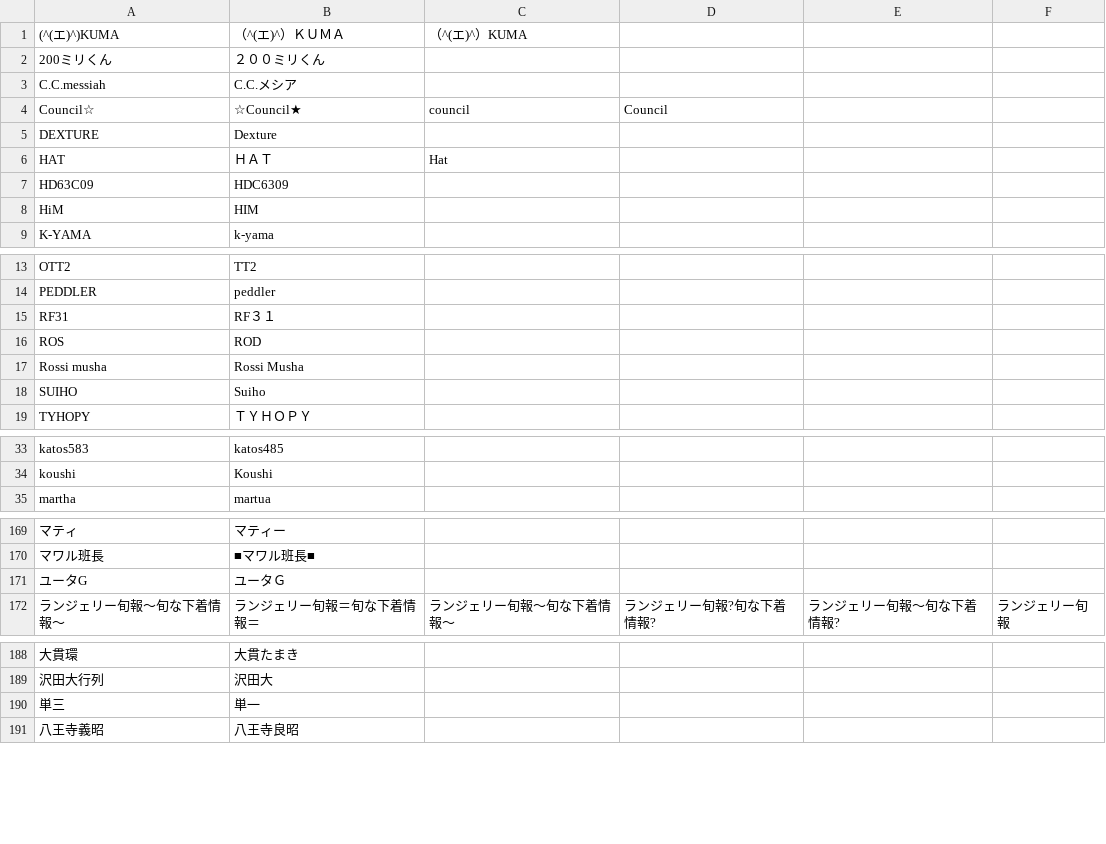
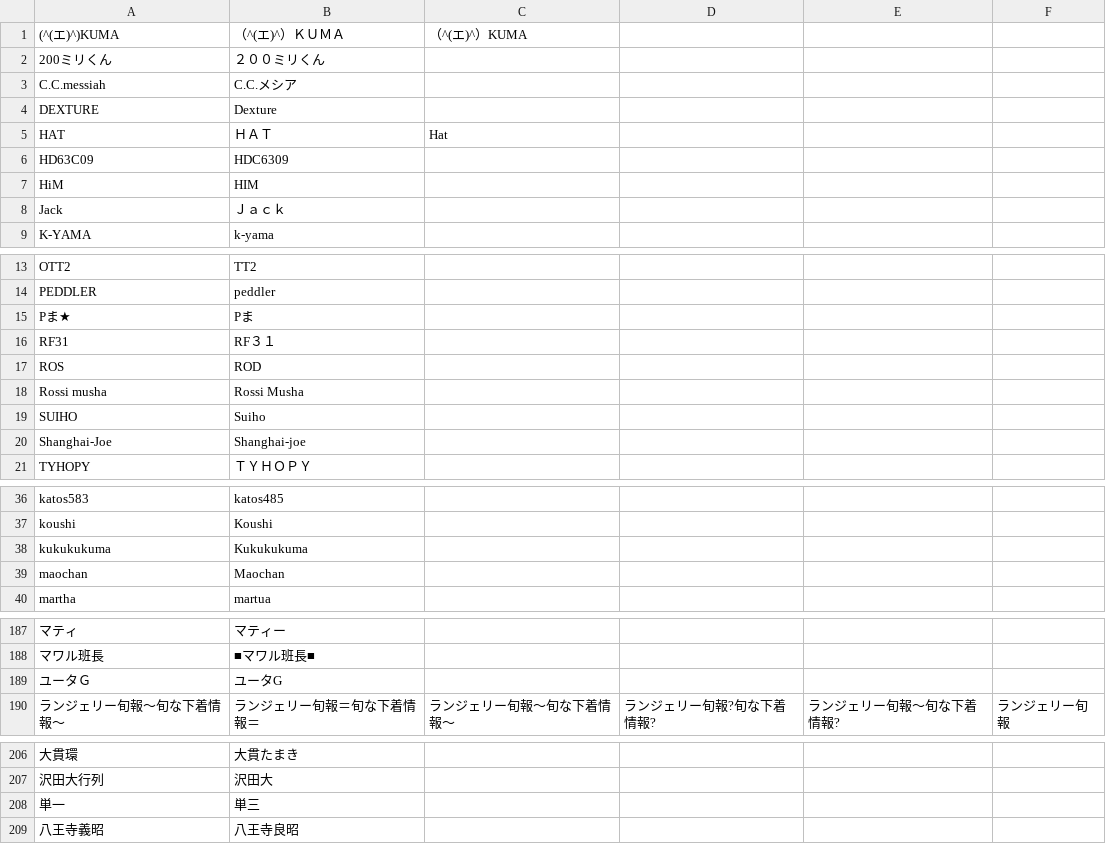
Before and after one commit to uni-maru/kokodoko_scoresheet, a CSV file: nayose.csv, drawn as a sheet; only a part is shown, gaps mark what is left out; removed rows and columns are numbered as before the commit, all else as after; the diff covers the shown part only; the diff names each change by its address in the sheet, - before the commit and + after, or states it on an @@ line.

```diff
--- a/nayose.csv
+++ b/nayose.csv
-row 4: Council☆ | ☆Council★ | council | Council
+row 8: Jack | Ｊａｃｋ
+row 15: Pま★ | Pま
+row 20: Shanghai-Joe | Shanghai-joe
+row 38: kukukukuma | Kukukukuma
+row 39: maochan | Maochan
-row 171: ユータG | ユータＧ
+row 189: ユータＧ | ユータG
-row 190: 単三 | 単一
+row 208: 単一 | 単三
```
Also changed, not shown: 24 added rows, 10 removed rows and 6 edited cells elsewhere in this file.
